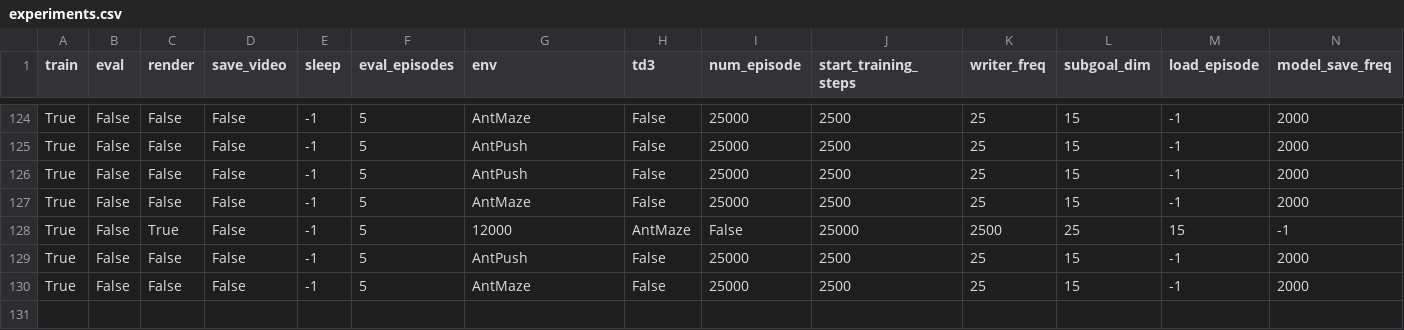
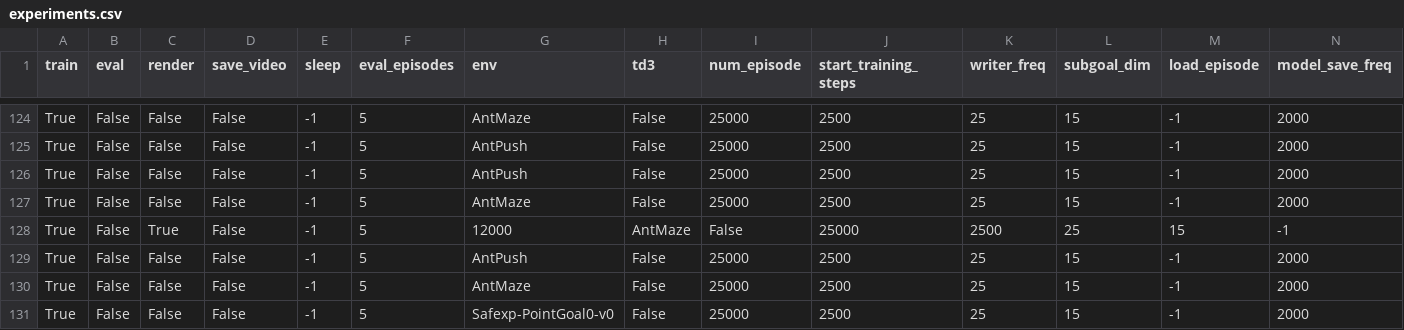
Before and after one commit to Fanshaoliu/hiro_pytorch, a CSV file: experiments.csv, drawn as a sheet; only a part is shown, gaps mark what is left out; rows hold the shown columns only; the diff names each change by its address in the sheet, - before the commit and + after, or states it on an @@ line.

Commit message:
update training hyperpara of HIRO for safegym goal

```diff
--- a/experiments.csv
+++ b/experiments.csv
+row 131: True | False | False | False | -1 | 5 | Safexp-PointGoal0-v0 | False | 25000 | 2500 | 25 | 15 | -1 | 2000
```
Also changed, not shown: 3 other files.
